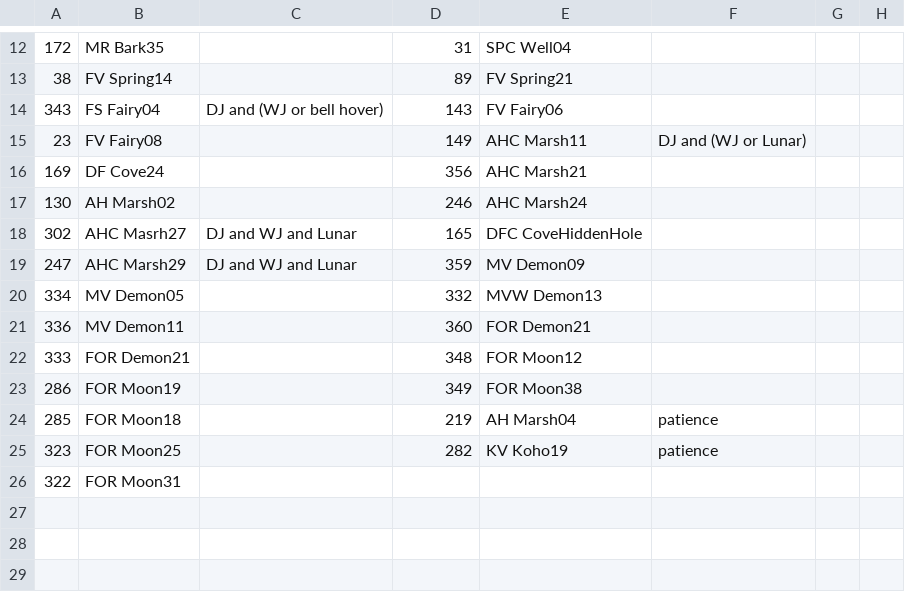
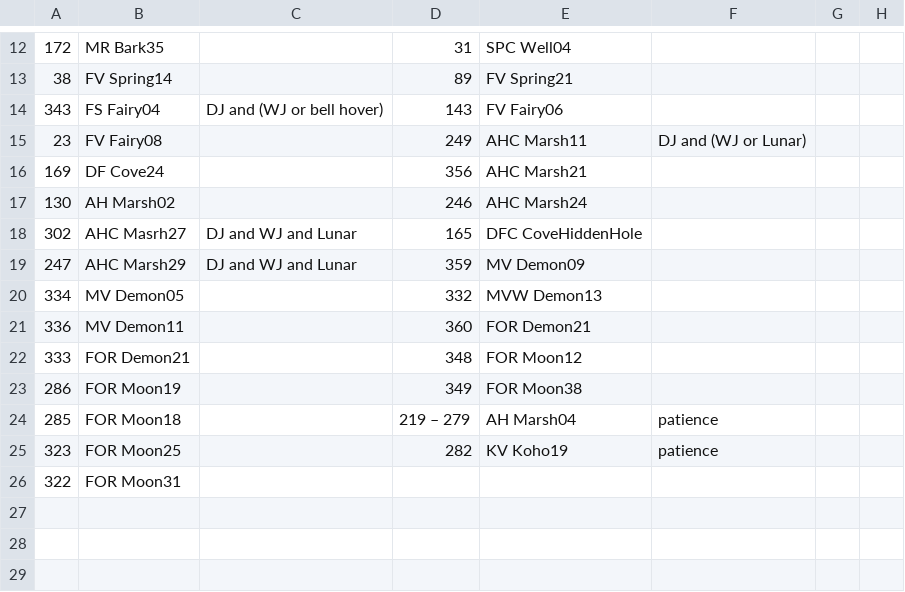
Before and after one commit to alditoOt/Momodora-Moonlit-Farewell-Randomizer, a CSV file: LilyData.csv, drawn as a sheet; only a part is shown, gaps mark what is left out; the diff names each change by its address in the sheet, - before the commit and + after, or states it on an @@ line.

```diff
--- a/LilyData.csv
+++ b/LilyData.csv
-D15: 149
+D15: 249
-D24: 219
+D24: 219 – 279
```
Also changed, not shown: 1 other file.
